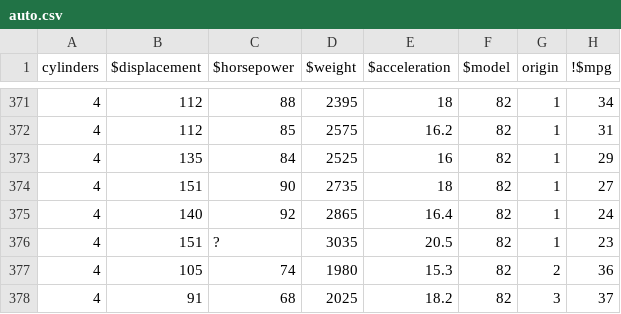
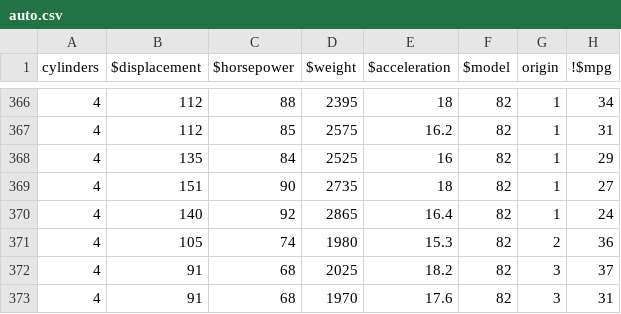
Before and after one commit to mehtasahil31/ASE19, a CSV file: hw/6/auto.csv, drawn as a sheet; only a part is shown, gaps mark what is left out; the shorter side is filled out with more unchanged rows; the diff covers the shown part only; the diff names each change by its address in the sheet, - before the commit and + after, or states it on an @@ line.

```diff
--- a/hw/6/auto.csv
+++ b/hw/6/auto.csv
-row 376: 4 | 151 | ? | 3035 | 20.5 | 82 | 1 | 23
```
Also changed, not shown: 5 removed rows elsewhere in this file, 19 other files.
